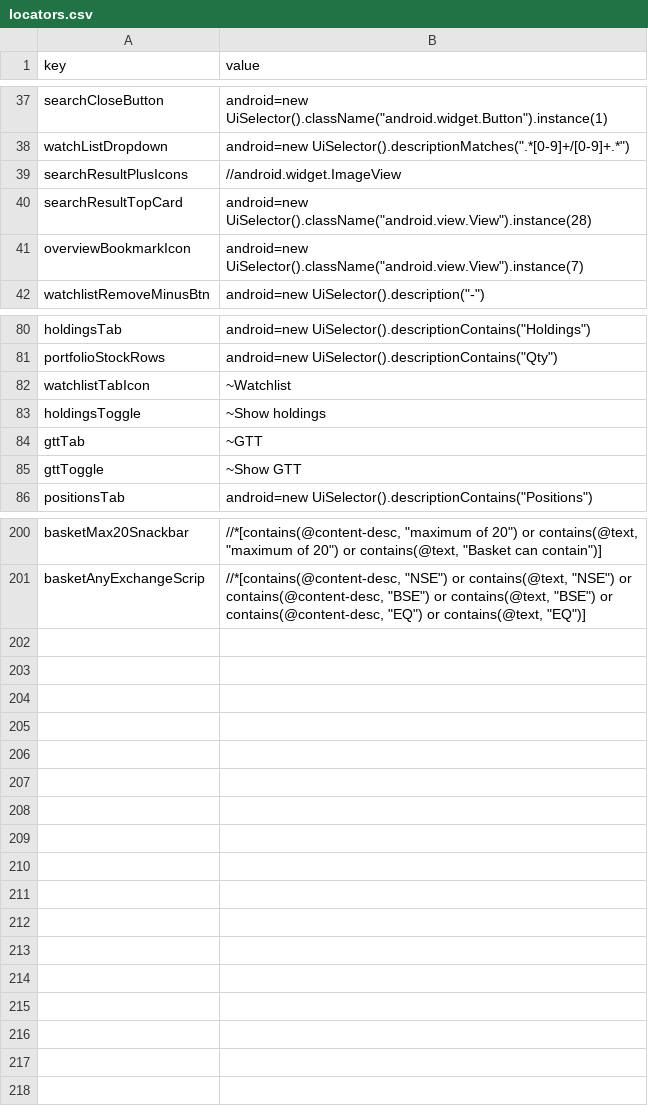
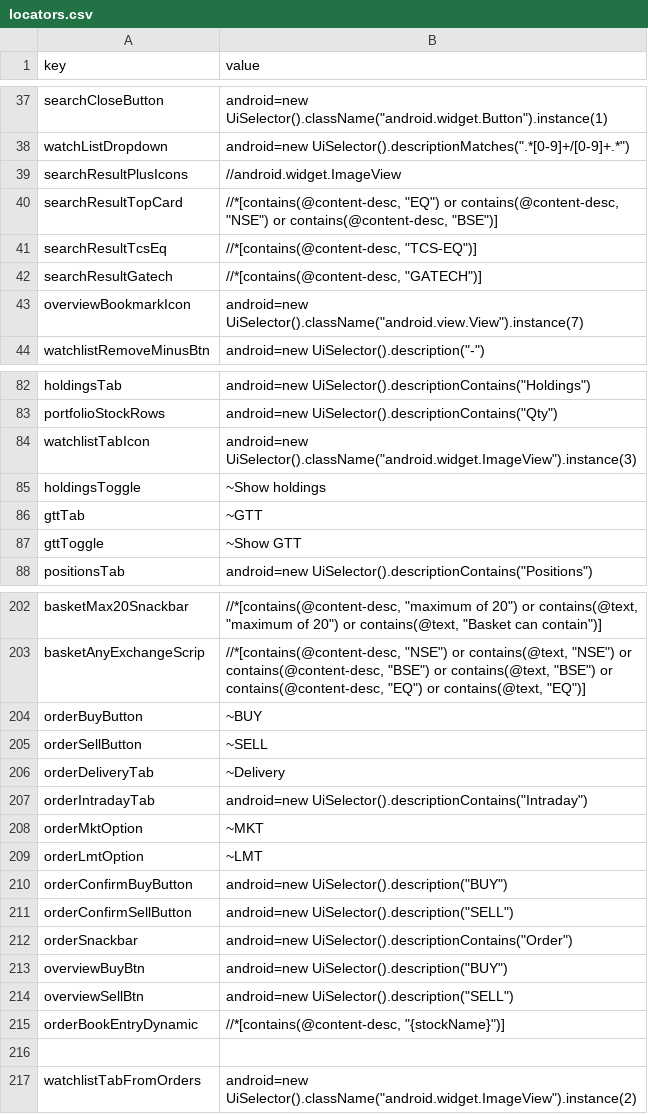
Before and after one commit to flatwork6/emerge, a CSV file: locators.csv, drawn as a sheet; only a part is shown, gaps mark what is left out.

Commit message:
pending orders flow

```diff
--- a/locators.csv
+++ b/locators.csv
@@ -39,3 +39,5 @@ watchListDropdown,"android=new UiSelector().descriptionMatches("".*[0-9]+/[0-9]+
 searchResultPlusIcons,"//android.widget.ImageView"
-searchResultTopCard,"android=new UiSelector().className(""android.view.View"").instance(28)"
+searchResultTopCard,"//*[contains(@content-desc, ""EQ"") or contains(@content-desc, ""NSE"") or contains(@content-desc, ""BSE"")]"
+searchResultTcsEq,"//*[contains(@content-desc, ""TCS-EQ"")]"
+searchResultGatech,"//*[contains(@content-desc, ""GATECH"")]"
 overviewBookmarkIcon,"android=new UiSelector().className(""android.view.View"").instance(7)"
@@ -81,3 +83,3 @@ holdingsTab,"android=new UiSelector().descriptionContains(""Holdings"")"
 portfolioStockRows,"android=new UiSelector().descriptionContains(""Qty"")"
-watchlistTabIcon,"~Watchlist"
+watchlistTabIcon,"android=new UiSelector().className(""android.widget.ImageView"").instance(3)"
 holdingsToggle,~Show holdings
@@ -201 +203,15 @@ basketMax20Snackbar,"//*[contains(@content-desc, ""maximum of 20"") or contains(
 basketAnyExchangeScrip,"//*[contains(@content-desc, ""NSE"") or contains(@text, ""NSE"") or contains(@content-desc, ""BSE"") or contains(@text, ""BSE"") or contains(@content-desc, ""EQ"") or contains(@text, ""EQ"")]"
+orderBuyButton,"~BUY"
+orderSellButton,"~SELL"
+orderDeliveryTab,"~Delivery"
+orderIntradayTab,"android=new UiSelector().descriptionContains(""Intraday"")"
+orderMktOption,"~MKT"
+orderLmtOption,"~LMT"
+orderConfirmBuyButton,"android=new UiSelector().description(""BUY"")"
+orderConfirmSellButton,"android=new UiSelector().description(""SELL"")"
+orderSnackbar,"android=new UiSelector().descriptionContains(""Order"")"
+overviewBuyBtn,"android=new UiSelector().description(""BUY"")"
+overviewSellBtn,"android=new UiSelector().description(""SELL"")"
+orderBookEntryDynamic,"//*[contains(@content-desc, ""{stockName}"")]"
+
+watchlistTabFromOrders,"android=new UiSelector().className(""android.widget.ImageView"").instance(2)"
```
Also changed, not shown: 3 other files.
